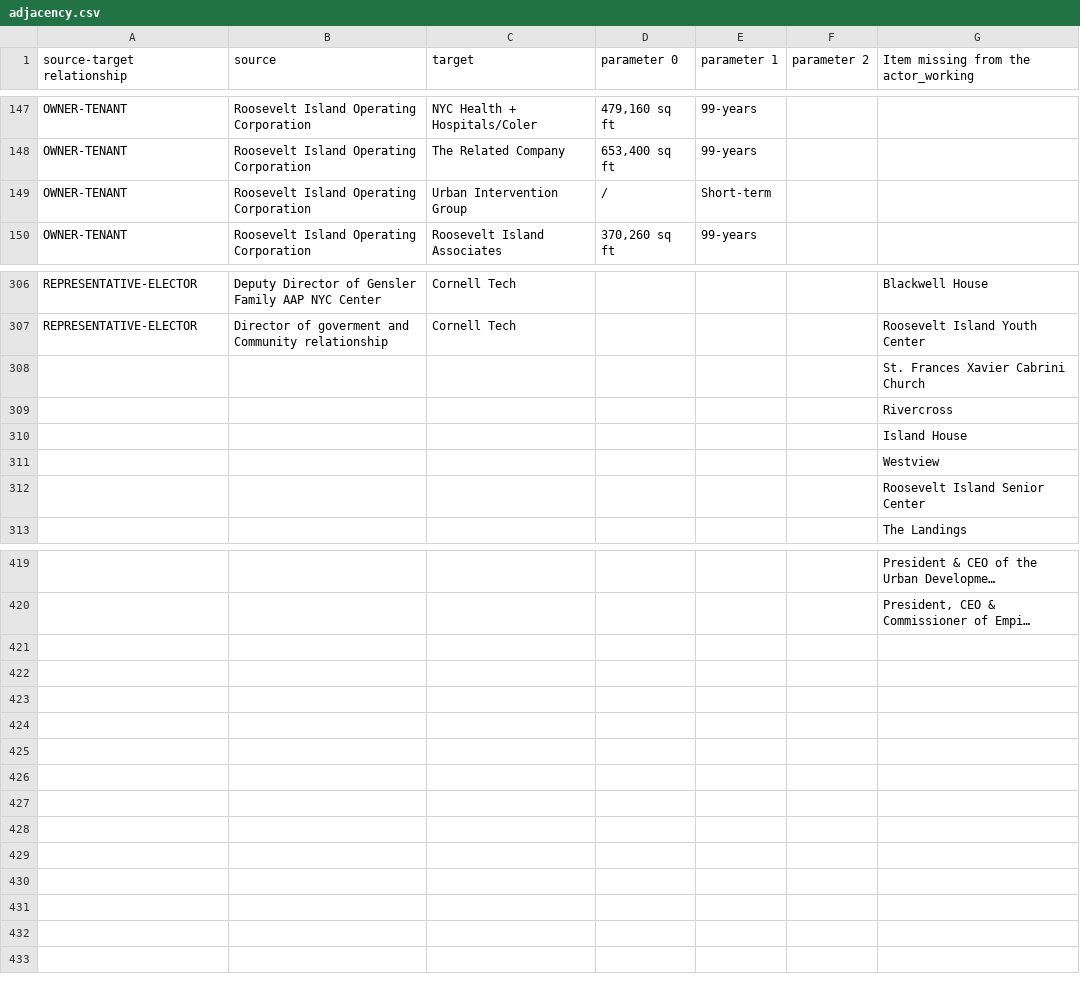
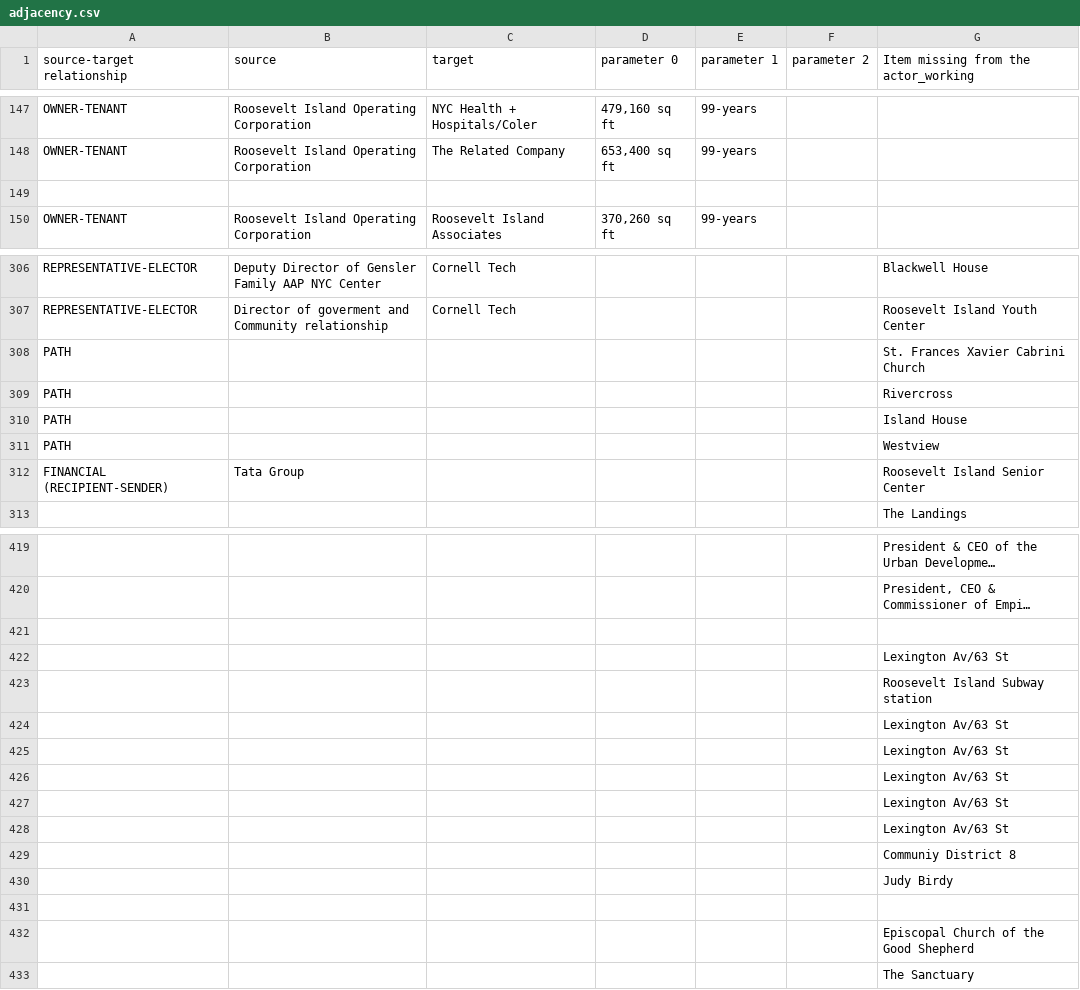
Before and after one commit to aecao/portfolio, a CSV file: app/roosevelt-networks/data/edges/adjacency.csv, drawn as a sheet; only a part is shown, gaps mark what is left out; long unchanged cells end in …; removed rows and columns are numbered as before the commit, all else as after; the diff names each change by its address in the sheet, - before the commit and + after, or states it on an @@ line.

```diff
--- a/app/roosevelt-networks/data/edges/adjacency.csv
+++ b/app/roosevelt-networks/data/edges/adjacency.csv
-row 149: OWNER-TENANT | Roosevelt Island Operating Corporation | Urban Intervention Group | / | Short-term
+row 149: (empty)
-A308:A311 (source-target relationship): (empty)
+A308:A311 (source-target relationship): PATH
-row 312:  |  |  |  |  |  | Roosevelt Island Senior Center
+row 312: FINANCIAL (RECIPIENT-SENDER) | Tata Group |  |  |  |  | Roosevelt Island Senior Center
+row 421: (empty)
+row 422:  |  |  |  |  |  | Lexington Av/63 St
+row 423:  |  |  |  |  |  | Roosevelt Island Subway station
+row 424:  |  |  |  |  |  | Lexington Av/63 St
+row 425:  |  |  |  |  |  | Lexington Av/63 St
+row 426:  |  |  |  |  |  | Lexington Av/63 St
+row 427:  |  |  |  |  |  | Lexington Av/63 St
+row 428:  |  |  |  |  |  | Lexington Av/63 St
+row 429:  |  |  |  |  |  | Communiy District 8
+row 430:  |  |  |  |  |  | Judy Birdy
+row 431: (empty)
+row 432:  |  |  |  |  |  | Episcopal Church of the Good Shepherd
+row 433:  |  |  |  |  |  | The Sanctuary
```
Also changed, not shown: 3 other files.
